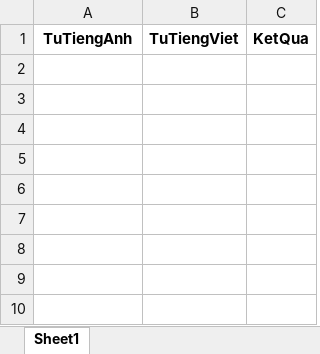
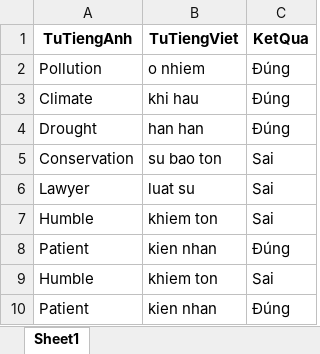
Before and after one commit to phatnmk25406h-beep/giuakinhomTDLT-Bao-, an Excel workbook: tien_do.xlsx, sheet Sheet1, drawn as a sheet; values as stored, in another font and other column widths than the file's, no borders; the diff names each change by its address in the sheet, - before the commit and + after, or states it on an @@ line.

```diff
--- a/tien_do.xlsx (sheet Sheet1)
+++ b/tien_do.xlsx (sheet Sheet1)
+row 2: Pollution | o nhiem | Đúng
+row 3: Climate | khi hau | Đúng
+row 4: Drought | han han | Đúng
+row 5: Conservation | su bao ton | Sai
+row 6: Lawyer | luat su | Sai
+row 7: Humble | khiem ton | Sai
+row 8: Patient | kien nhan | Đúng
+row 9: Humble | khiem ton | Sai
+row 10: Patient | kien nhan | Đúng
```
Also changed, not shown: 5 other files.
